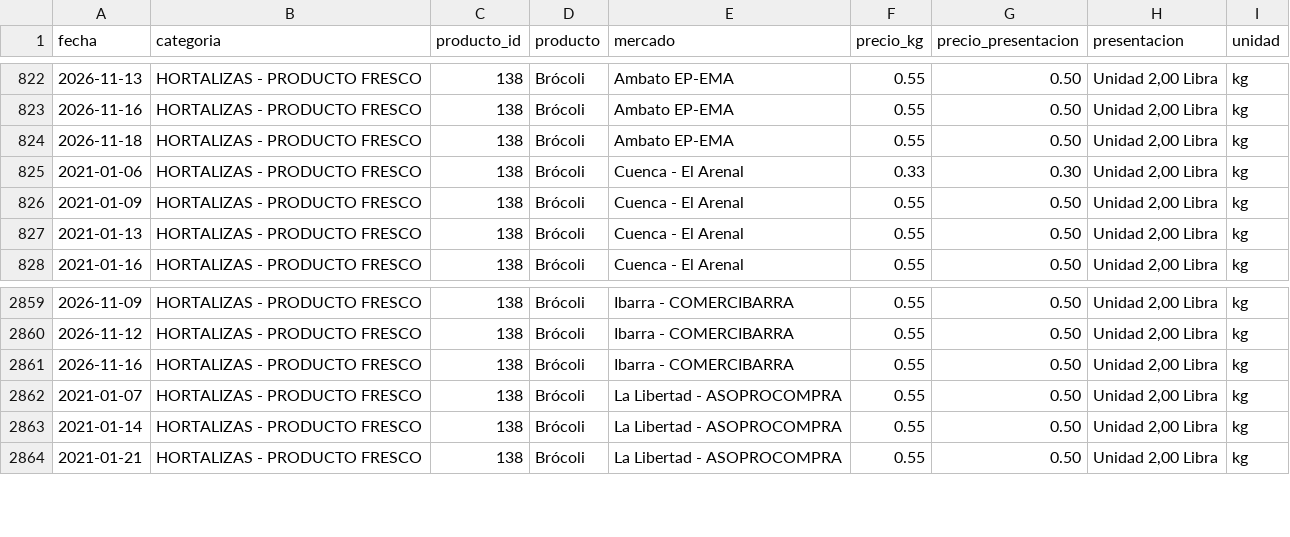
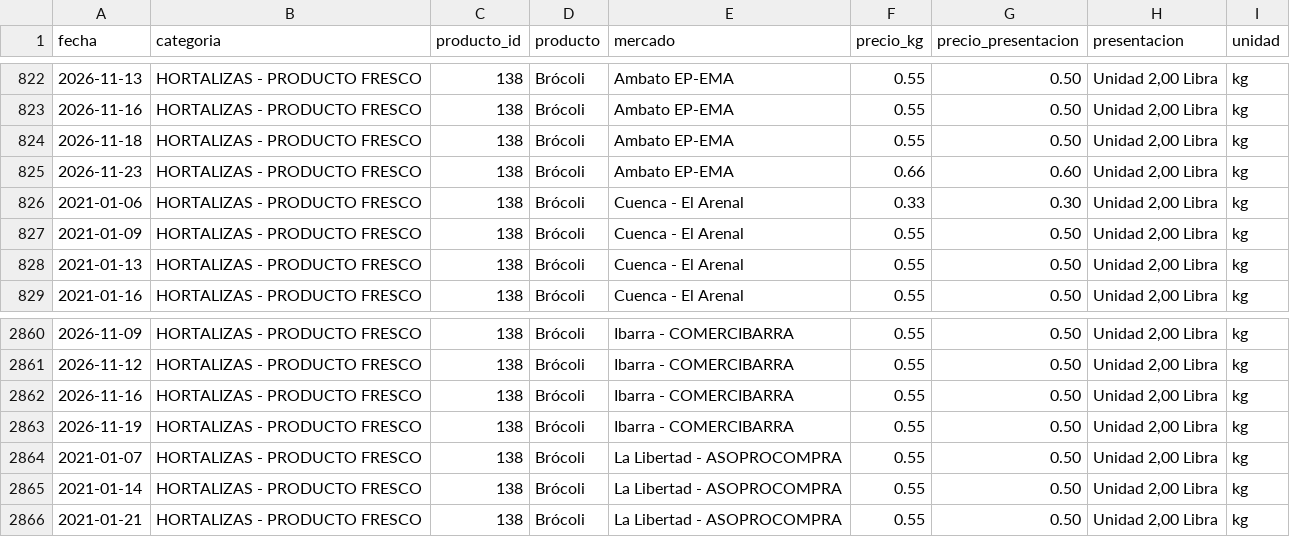
Before and after one commit to alexeperez/precios-agro-ecuador, a CSV file: datos/historico/productos/138_brocoli.csv, drawn as a sheet; only a part is shown, gaps mark what is left out; the diff names each change by its address in the sheet, - before the commit and + after, or states it on an @@ line.

```diff
--- a/datos/historico/productos/138_brocoli.csv
+++ b/datos/historico/productos/138_brocoli.csv
+row 825: 2026-11-23 | HORTALIZAS - PRODUCTO FRESCO | 138 | Brócoli | Ambato EP-EMA | 0.66 | 0.60 | Unidad 2,00 Libra | kg
+row 2863: 2026-11-19 | HORTALIZAS - PRODUCTO FRESCO | 138 | Brócoli | Ibarra - COMERCIBARRA | 0.55 | 0.50 | Unidad 2,00 Libra | kg
```
Also changed, not shown: datos/historico/productos/134_cebolla_colorada_nacional_seca.csv, datos/historico/productos/235_limon_sutil.csv, 34 other files.
